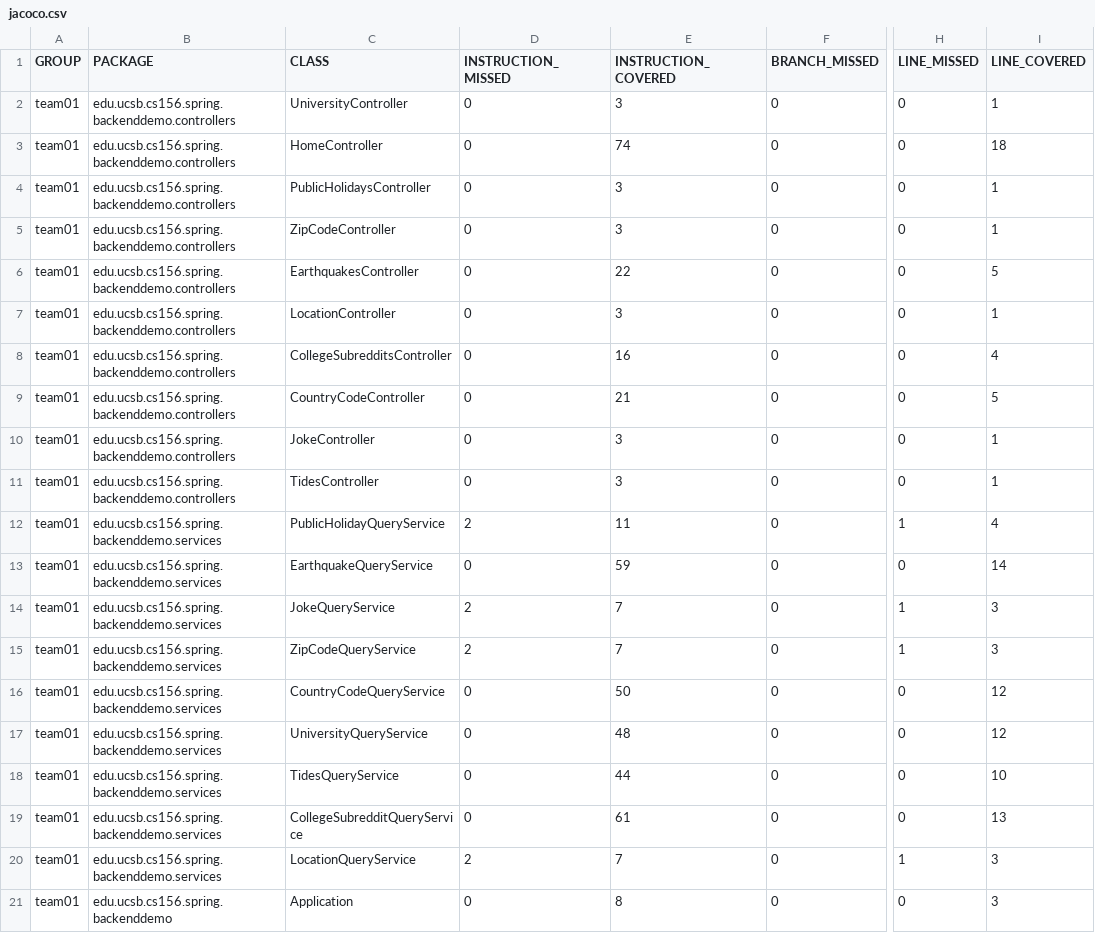
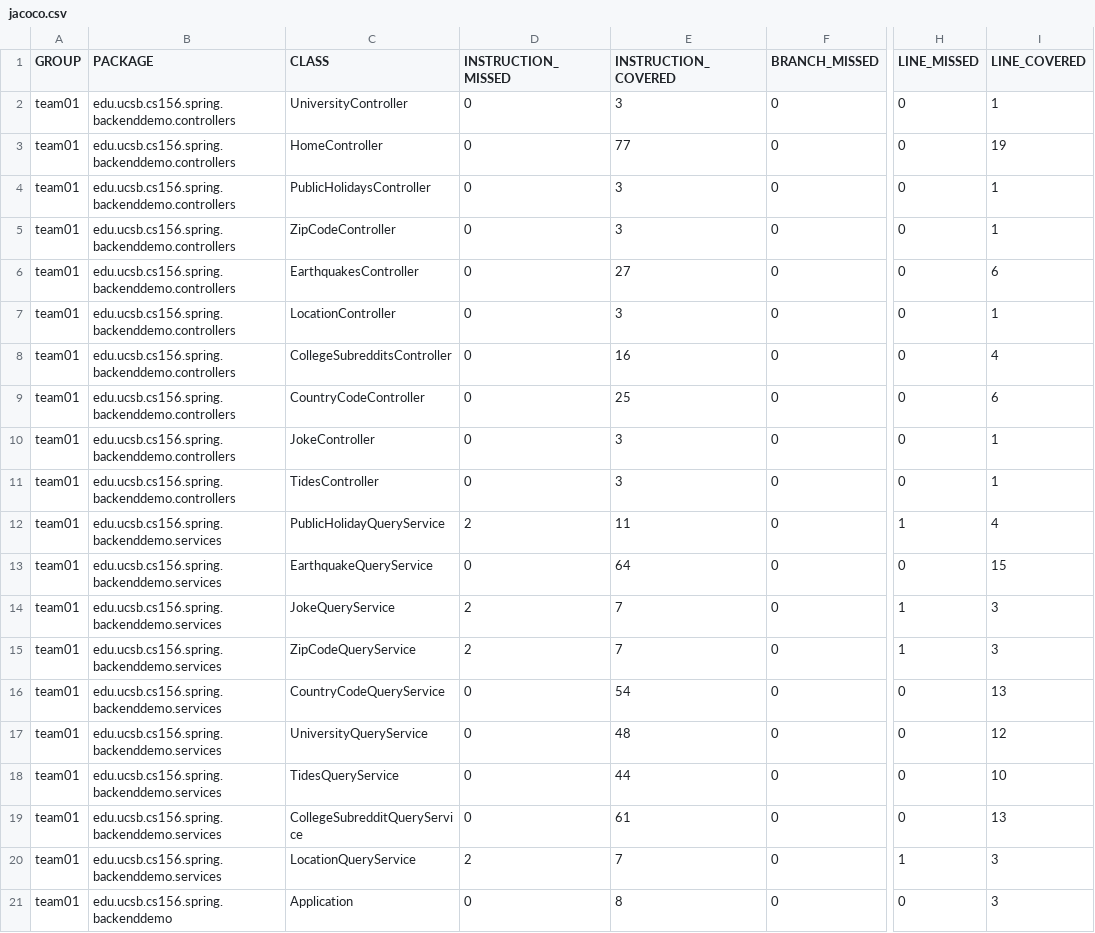
Before and after one commit to ucsb-cs156-s24/team01-s24-5pm-5, a CSV file: prs/30/jacoco/jacoco.csv, drawn as a sheet; only a part is shown, gaps mark what is left out; the diff names each change by its address in the sheet, - before the commit and + after, or states it on an @@ line.

```diff
--- a/prs/30/jacoco/jacoco.csv
+++ b/prs/30/jacoco/jacoco.csv
-E3 (INSTRUCTION_COVERED): 74
+E3 (INSTRUCTION_COVERED): 77
-I3 (LINE_COVERED): 18
+I3 (LINE_COVERED): 19
-E6 (INSTRUCTION_COVERED): 22
+E6 (INSTRUCTION_COVERED): 27
-I6 (LINE_COVERED): 5
+I6 (LINE_COVERED): 6
-E9 (INSTRUCTION_COVERED): 21
+E9 (INSTRUCTION_COVERED): 25
-I9 (LINE_COVERED): 5
+I9 (LINE_COVERED): 6
-E13 (INSTRUCTION_COVERED): 59
+E13 (INSTRUCTION_COVERED): 64
-I13 (LINE_COVERED): 14
+I13 (LINE_COVERED): 15
-E16 (INSTRUCTION_COVERED): 50
+E16 (INSTRUCTION_COVERED): 54
-I16 (LINE_COVERED): 12
+I16 (LINE_COVERED): 13
```
Also changed, not shown: 17 other files.
